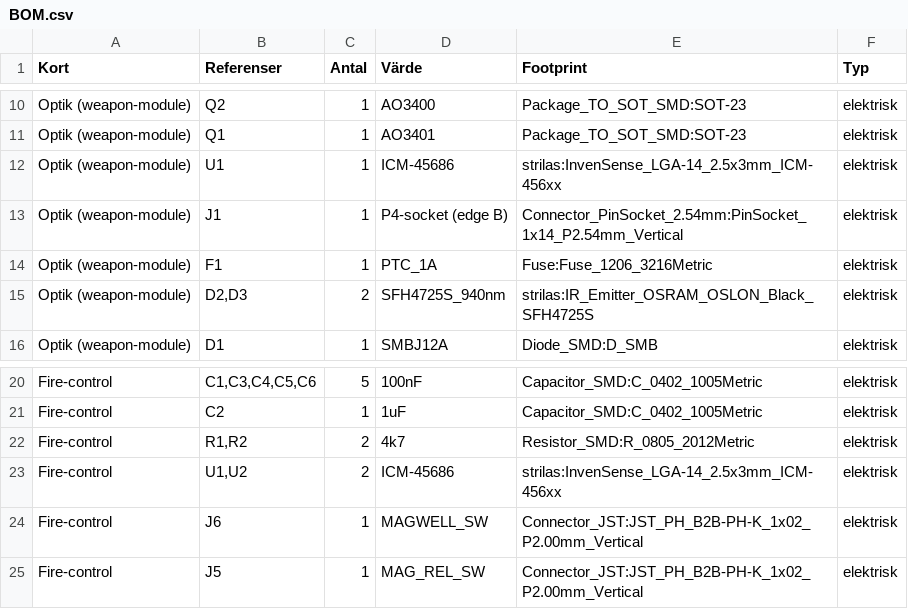
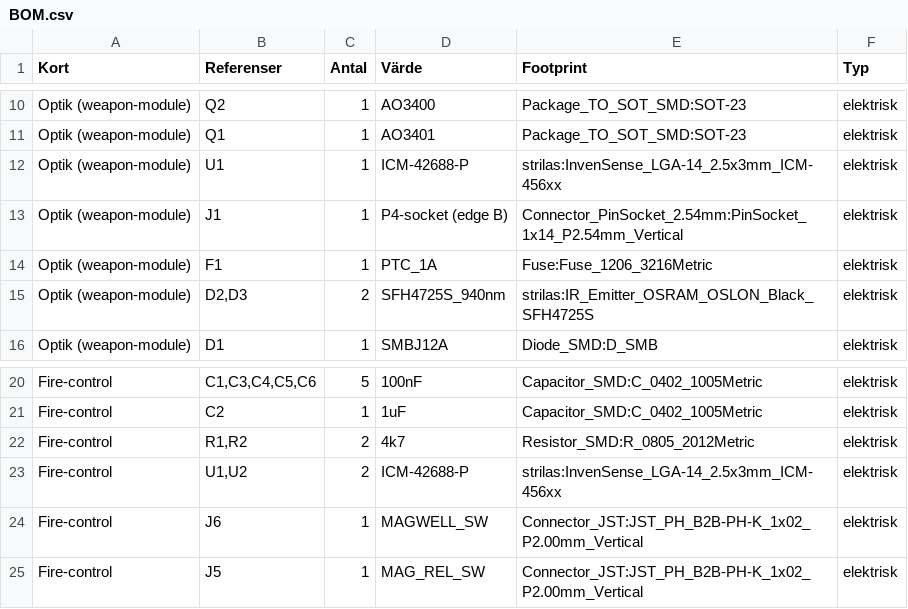
Before and after one commit to robinandreeklund-collab/Strilas, a CSV file: vapen-stack/BOM.csv, drawn as a sheet; only a part is shown, gaps mark what is left out.

```diff
--- a/vapen-stack/BOM.csv
+++ b/vapen-stack/BOM.csv
@@ -11,3 +11,3 @@ Optik (weapon-module),Q2,1,AO3400,Package_TO_SOT_SMD:SOT-23,elektrisk
 Optik (weapon-module),Q1,1,AO3401,Package_TO_SOT_SMD:SOT-23,elektrisk
-Optik (weapon-module),U1,1,ICM-45686,strilas:InvenSense_LGA-14_2.5x3mm_ICM-456xx,elektrisk
+Optik (weapon-module),U1,1,ICM-42688-P,strilas:InvenSense_LGA-14_2.5x3mm_ICM-456xx,elektrisk
 Optik (weapon-module),J1,1,P4-socket (edge B),Connector_PinSocket_2.54mm:PinSocket_1x14_P2.54mm_Vertical,elektrisk
@@ -22,3 +22,3 @@ Fire-control,C2,1,1uF,Capacitor_SMD:C_0402_1005Metric,elektrisk
 Fire-control,"R1,R2",2,4k7,Resistor_SMD:R_0805_2012Metric,elektrisk
-Fire-control,"U1,U2",2,ICM-45686,strilas:InvenSense_LGA-14_2.5x3mm_ICM-456xx,elektrisk
+Fire-control,"U1,U2",2,ICM-42688-P,strilas:InvenSense_LGA-14_2.5x3mm_ICM-456xx,elektrisk
 Fire-control,J6,1,MAGWELL_SW,Connector_JST:JST_PH_B2B-PH-K_1x02_P2.00mm_Vertical,elektrisk
```
Also changed, not shown: 33 other files.
